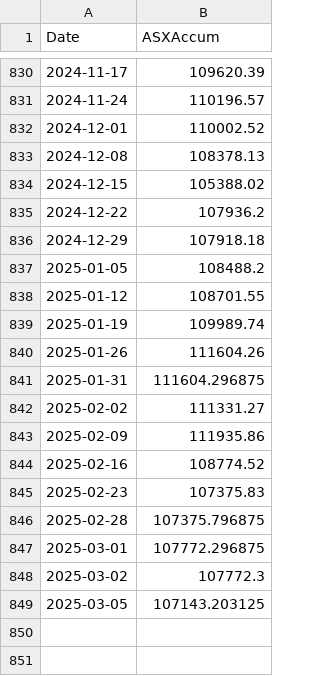
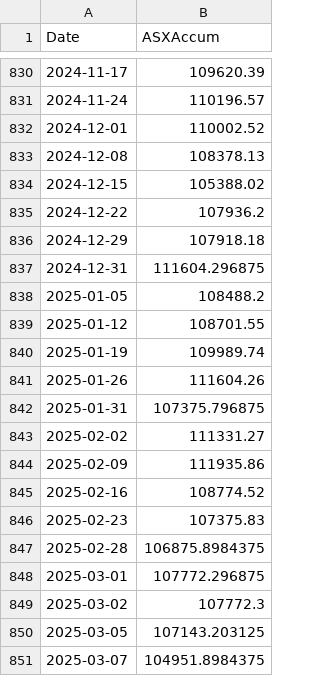
Before and after one commit to kletts/au-vix, a CSV file: asxaccum.csv, drawn as a sheet; only a part is shown, gaps mark what is left out.

Commit message:
Push update back to repo
Files changed:
M	asxaccum.csv
M	avix.csv

```diff
--- a/asxaccum.csv
+++ b/asxaccum.csv
@@ -836,2 +836,3 @@
 2024-12-29,107918.18
+2024-12-31,111604.296875
 2025-01-05,108488.2
@@ -840,3 +841,3 @@
 2025-01-26,111604.26
-2025-01-31,111604.296875
+2025-01-31,107375.796875
 2025-02-02,111331.27
@@ -845,3 +846,3 @@
 2025-02-23,107375.83
-2025-02-28,107375.796875
+2025-02-28,106875.8984375
 2025-03-01,107772.296875
@@ -849 +850,2 @@
 2025-03-05,107143.203125
+2025-03-07,104951.8984375
```
Also changed, not shown: avix.csv.
